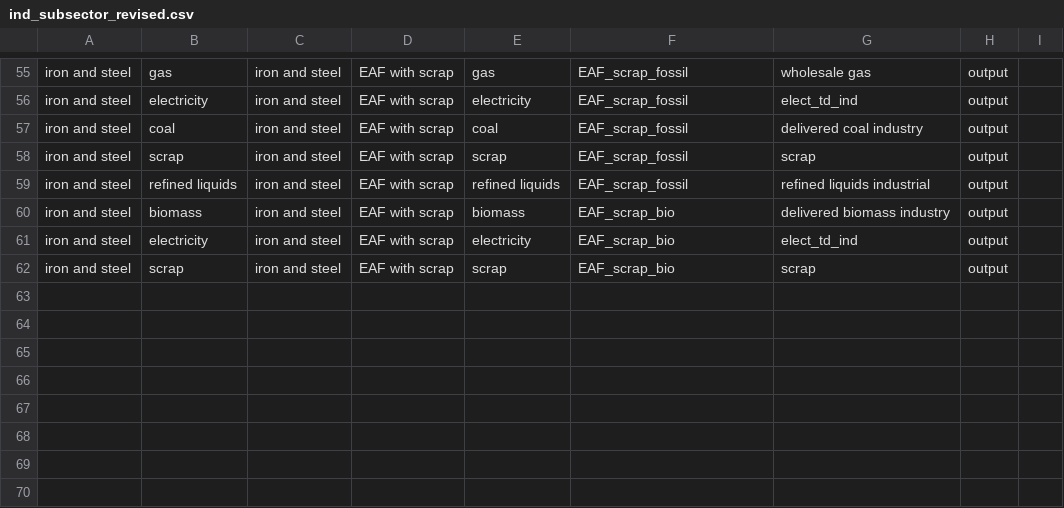
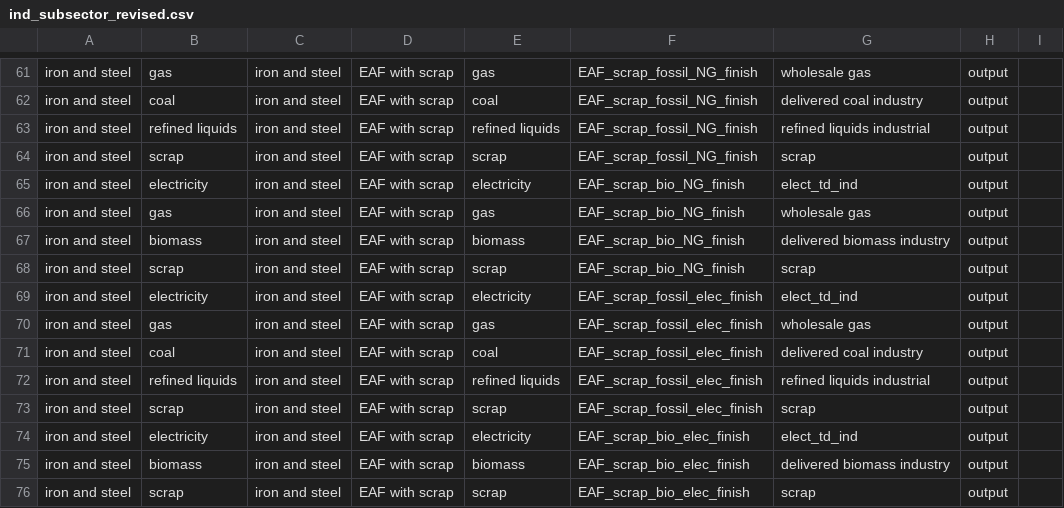
Before and after one commit to russellhz/gcam-core, a CSV file: input/gcamdata/inst/extdata/emissions/mappings/ind_subsector_revised.csv, drawn as a sheet; only a part is shown, gaps mark what is left out; addresses are those after the commit; the diff covers the shown part only; the diff names each change by its address in the sheet, - before the commit and + after, or states it on an @@ line.

```diff
--- a/input/gcamdata/inst/extdata/emissions/mappings/ind_subsector_revised.csv
+++ b/input/gcamdata/inst/extdata/emissions/mappings/ind_subsector_revised.csv
-F61: EAF_scrap_fossil
+F61: EAF_scrap_fossil_NG_finish
+row 62: iron and steel | coal | iron and steel | EAF with scrap | coal | EAF_scrap_fossil_NG_finish | delivered coal industry | output
+row 63: iron and steel | refined liquids | iron and steel | EAF with scrap | refined liquids | EAF_scrap_fossil_NG_finish | refined liquids industrial | output
+row 64: iron and steel | scrap | iron and steel | EAF with scrap | scrap | EAF_scrap_fossil_NG_finish | scrap | output
-F65: EAF_scrap_fossil
+F65: EAF_scrap_bio_NG_finish
+row 66: iron and steel | gas | iron and steel | EAF with scrap | gas | EAF_scrap_bio_NG_finish | wholesale gas | output
-B67: coal
+B67: biomass
-E67: coal
+E67: biomass
-F67:F68: EAF_scrap_fossil
+F67:F68: EAF_scrap_bio_NG_finish
-G67: delivered coal industry
+G67: delivered biomass industry
+row 69: iron and steel | electricity | iron and steel | EAF with scrap | electricity | EAF_scrap_fossil_elec_finish | elect_td_ind | output
+row 70: iron and steel | gas | iron and steel | EAF with scrap | gas | EAF_scrap_fossil_elec_finish | wholesale gas | output
+row 71: iron and steel | coal | iron and steel | EAF with scrap | coal | EAF_scrap_fossil_elec_finish | delivered coal industry | output
-F72: EAF_scrap_fossil
+F72: EAF_scrap_fossil_elec_finish
-B73: biomass
+B73: scrap
-E73: biomass
+E73: scrap
-F73: EAF_scrap_bio
+F73: EAF_scrap_fossil_elec_finish
-G73: delivered biomass industry
+G73: scrap
-F74: EAF_scrap_bio
+F74: EAF_scrap_bio_elec_finish
+row 75: iron and steel | biomass | iron and steel | EAF with scrap | biomass | EAF_scrap_bio_elec_finish | delivered biomass industry | output
-F76: EAF_scrap_bio
+F76: EAF_scrap_bio_elec_finish
```
Also changed, not shown: 6 added rows and 16 moved rows elsewhere in this file, input/gcamdata/inst/extdata/emissions/CEDS/CEDS_sector_tech_combustion_revised.csv, input/gcamdata/inst/extdata/energy/A323.capital_cost_adders.csv, 13 other files.
